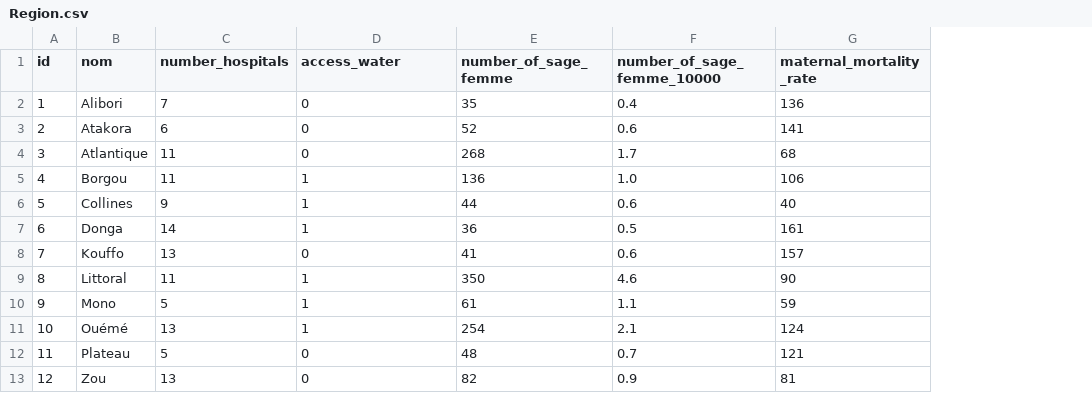
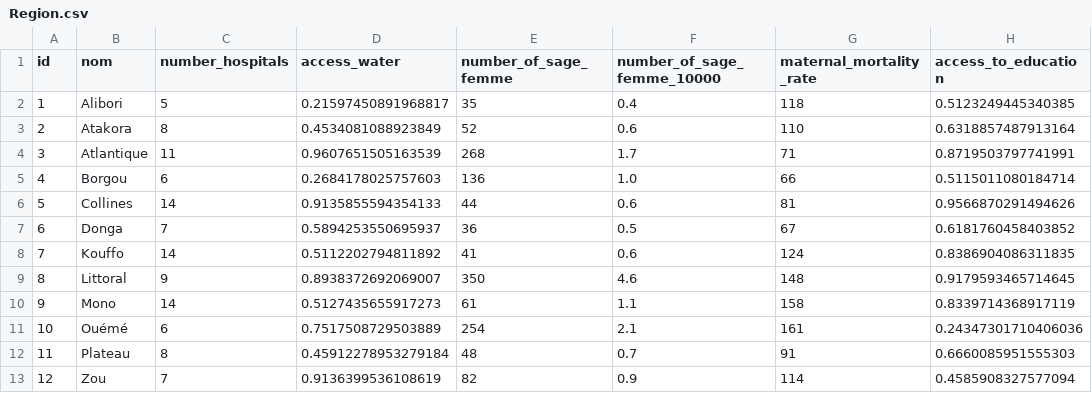
Before and after one commit to Jaffar-Hussein/Benin-Infanticide, a CSV file: benin_final/data/Region.csv, drawn as a sheet; the diff names each change by its address in the sheet, - before the commit and + after, or states it on an @@ line.

```diff
--- a/benin_final/data/Region.csv
+++ b/benin_final/data/Region.csv
+column H (access_to_education), rows 2-13: 0.5123249445340385 | 0.6318857487913164 | 0.8719503797741991 | 0.5115011080184714 | 0.9566870291494626 | 0.6181760458403852 | 0.8386904086311835 | 0.9179593465714645 | 0.8339714368917119 | 0.24347301710406036 | 0.6660085951555303 | 0.4585908327577094
-C2 (number_hospitals): 7
+C2 (number_hospitals): 5
-D2 (access_water): 0
+D2 (access_water): 0.21597450891968817
-G2 (maternal_mortality_rate): 136
+G2 (maternal_mortality_rate): 118
-C3 (number_hospitals): 6
+C3 (number_hospitals): 8
-D3 (access_water): 0
+D3 (access_water): 0.4534081088923849
-G3 (maternal_mortality_rate): 141
+G3 (maternal_mortality_rate): 110
-D4 (access_water): 0
+D4 (access_water): 0.9607651505163539
-G4 (maternal_mortality_rate): 68
+G4 (maternal_mortality_rate): 71
-C5 (number_hospitals): 11
+C5 (number_hospitals): 6
-D5 (access_water): 1
+D5 (access_water): 0.2684178025757603
-G5 (maternal_mortality_rate): 106
+G5 (maternal_mortality_rate): 66
-C6 (number_hospitals): 9
+C6 (number_hospitals): 14
-D6 (access_water): 1
+D6 (access_water): 0.9135855594354133
-G6 (maternal_mortality_rate): 40
+G6 (maternal_mortality_rate): 81
-C7 (number_hospitals): 14
+C7 (number_hospitals): 7
-D7 (access_water): 1
+D7 (access_water): 0.5894253550695937
-G7 (maternal_mortality_rate): 161
+G7 (maternal_mortality_rate): 67
-C8 (number_hospitals): 13
+C8 (number_hospitals): 14
-D8 (access_water): 0
+D8 (access_water): 0.5112202794811892
-G8 (maternal_mortality_rate): 157
+G8 (maternal_mortality_rate): 124
-C9 (number_hospitals): 11
+C9 (number_hospitals): 9
-D9 (access_water): 1
+D9 (access_water): 0.8938372692069007
-G9 (maternal_mortality_rate): 90
+G9 (maternal_mortality_rate): 148
-C10 (number_hospitals): 5
+C10 (number_hospitals): 14
-D10 (access_water): 1
+D10 (access_water): 0.5127435655917273
-G10 (maternal_mortality_rate): 59
+G10 (maternal_mortality_rate): 158
-C11 (number_hospitals): 13
+C11 (number_hospitals): 6
-D11 (access_water): 1
+D11 (access_water): 0.7517508729503889
-G11 (maternal_mortality_rate): 124
+G11 (maternal_mortality_rate): 161
-C12 (number_hospitals): 5
+C12 (number_hospitals): 8
-D12 (access_water): 0
+D12 (access_water): 0.45912278953279184
-G12 (maternal_mortality_rate): 121
+G12 (maternal_mortality_rate): 91
-C13 (number_hospitals): 13
+C13 (number_hospitals): 7
-D13 (access_water): 0
+D13 (access_water): 0.9136399536108619
-G13 (maternal_mortality_rate): 81
+G13 (maternal_mortality_rate): 114
```
Also changed, not shown: benin_final/data/Evenement.csv, benin_final/data/Patient.csv, 4 other files.
